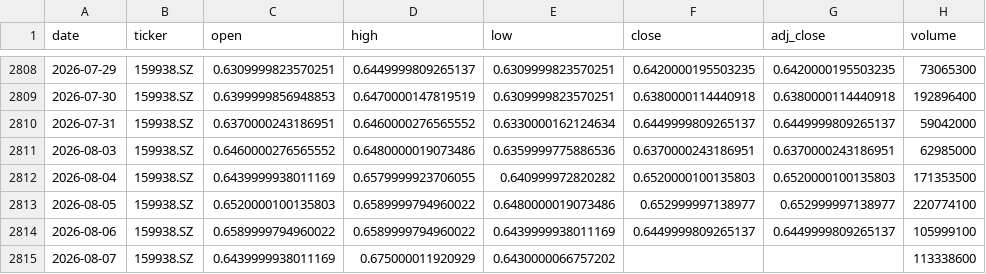
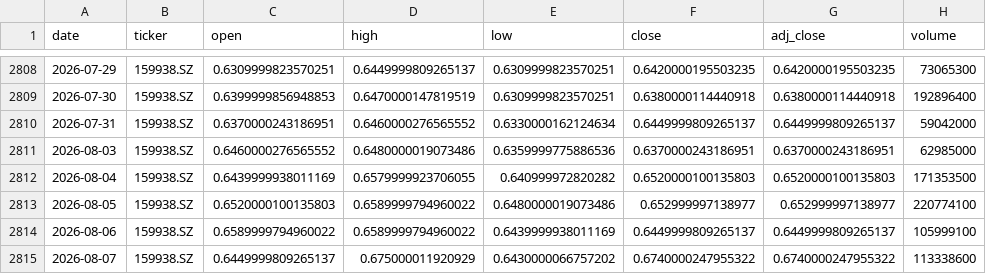
Before and after one commit to zid036116-ship-it/-, a CSV file: docs/market_data/中证医药ETF_159938__159938.SZ.csv, drawn as a sheet; only a part is shown, gaps mark what is left out.

```diff
--- a/docs/market_data/中证医药ETF_159938__159938.SZ.csv
+++ b/docs/market_data/中证医药ETF_159938__159938.SZ.csv
@@ -2814,2 +2814,2 @@
 2026-08-06,159938.SZ,0.6589999794960022,0.6589999794960022,0.6439999938011169,0.6449999809265137,0.6449999809265137,105999100
-2026-08-07,159938.SZ,0.6439999938011169,0.675000011920929,0.6430000066757202,,,113338600
+2026-08-07,159938.SZ,0.6449999809265137,0.675000011920929,0.6430000066757202,0.6740000247955322,0.6740000247955322,113338600
```
Also changed, not shown: docs/market_data/Nifty50 印度___NSEI.csv, docs/market_data/恒生医疗ETF_华夏__3067.HK.csv, 10 other files.
